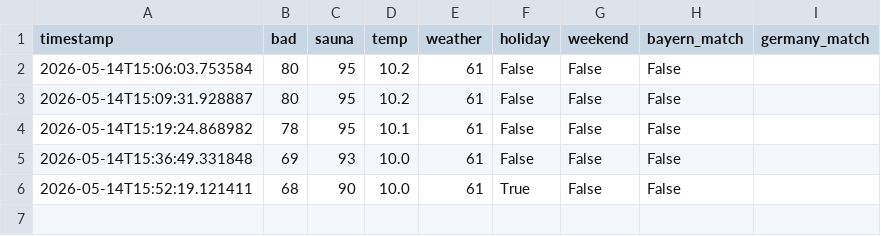
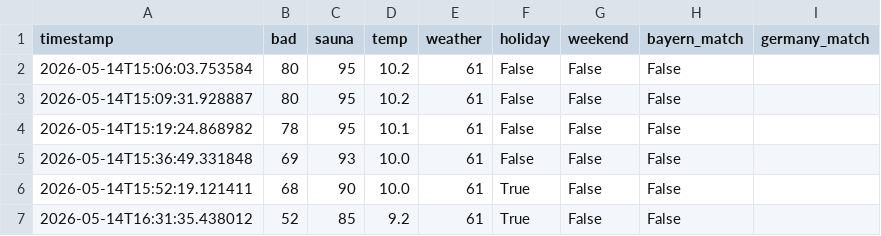
Before and after one commit to kilianmannl-cloud/therme-tracker, a CSV file: data/history.csv, drawn as a sheet.

```diff
--- a/data/history.csv
+++ b/data/history.csv
@@ -6 +6,2 @@ timestamp,bad,sauna,temp,weather,holiday,weekend,bayern_match,germany_match
 2026-05-14T15:52:19.121411,68,90,10.0,61,True,False,False
+2026-05-14T16:31:35.438012,52,85,9.2,61,True,False,False
```
Also changed, not shown: 1 other file.
